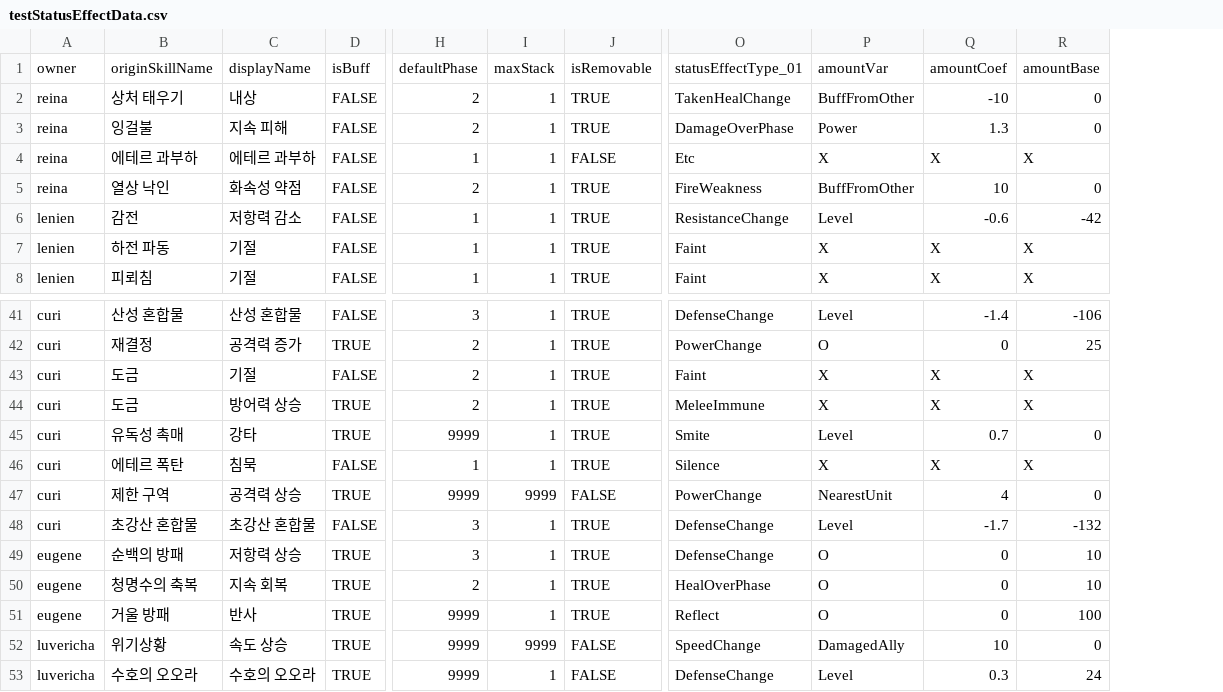
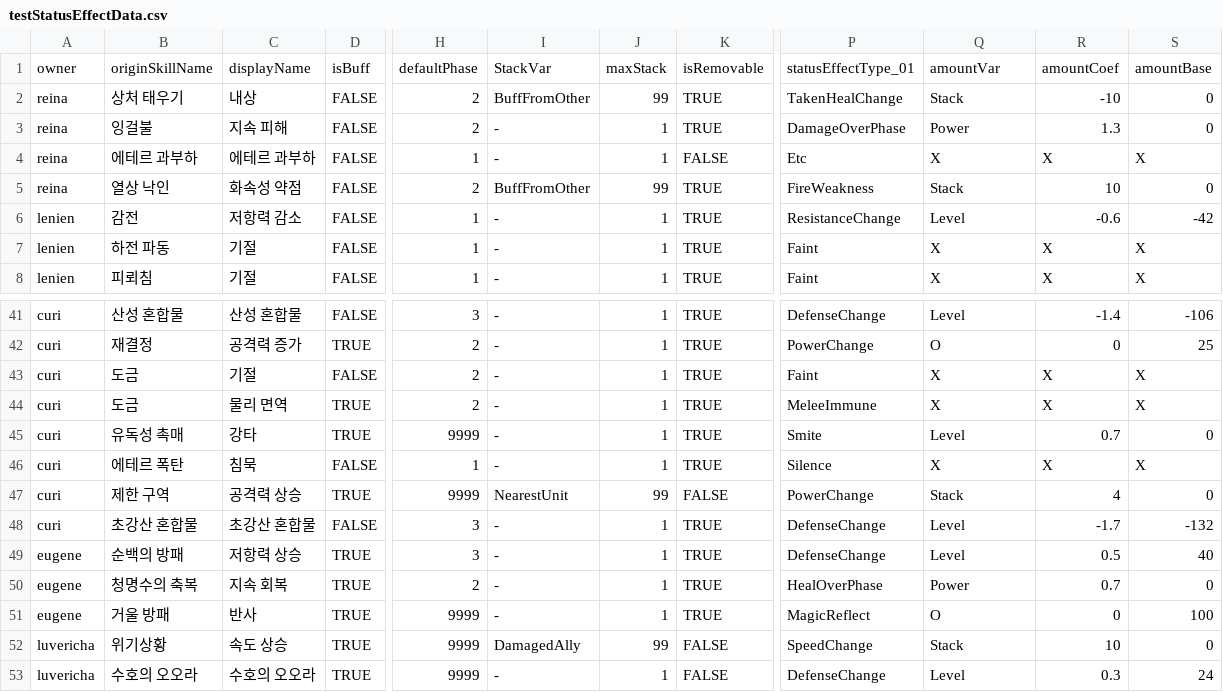
Before and after one commit to GGGC2/Epic_monad, a CSV file: Assets/Resources/Data/testStatusEffectData.csv, drawn as a sheet; only a part is shown, gaps mark what is left out; addresses are those after the commit; the diff covers the shown part only; the diff names each change by its address in the sheet, - before the commit and + after, or states it on an @@ line.

```diff
--- a/Assets/Resources/Data/testStatusEffectData.csv
+++ b/Assets/Resources/Data/testStatusEffectData.csv
+column I, rows 1-8: StackVar | BuffFromOther | - | - | BuffFromOther | - | - | -; rows 41-53: - | - | - | - | - | - | NearestUnit | - | - | - | - | DamagedAlly | -
-J2: 1
+J2: 99
-Q2: BuffFromOther
+Q2: Stack
-J5: 1
+J5: 99
-Q5: BuffFromOther
+Q5: Stack
-C44: 방어력 상승
+C44: 물리 면역
-J47: 9999
+J47: 99
-Q47: NearestUnit
+Q47: Stack
-Q49: O
+Q49: Level
-R49: 0
+R49: 0.5
-S49: 10
+S49: 40
-Q50: O
+Q50: Power
-R50: 0
+R50: 0.7
-S50: 10
+S50: 0
-P51: Reflect
+P51: MagicReflect
-J52: 9999
+J52: 99
-Q52: DamagedAlly
+Q52: Stack
```
Also changed, not shown: 18 edited cells elsewhere in this file, 5 other files.
